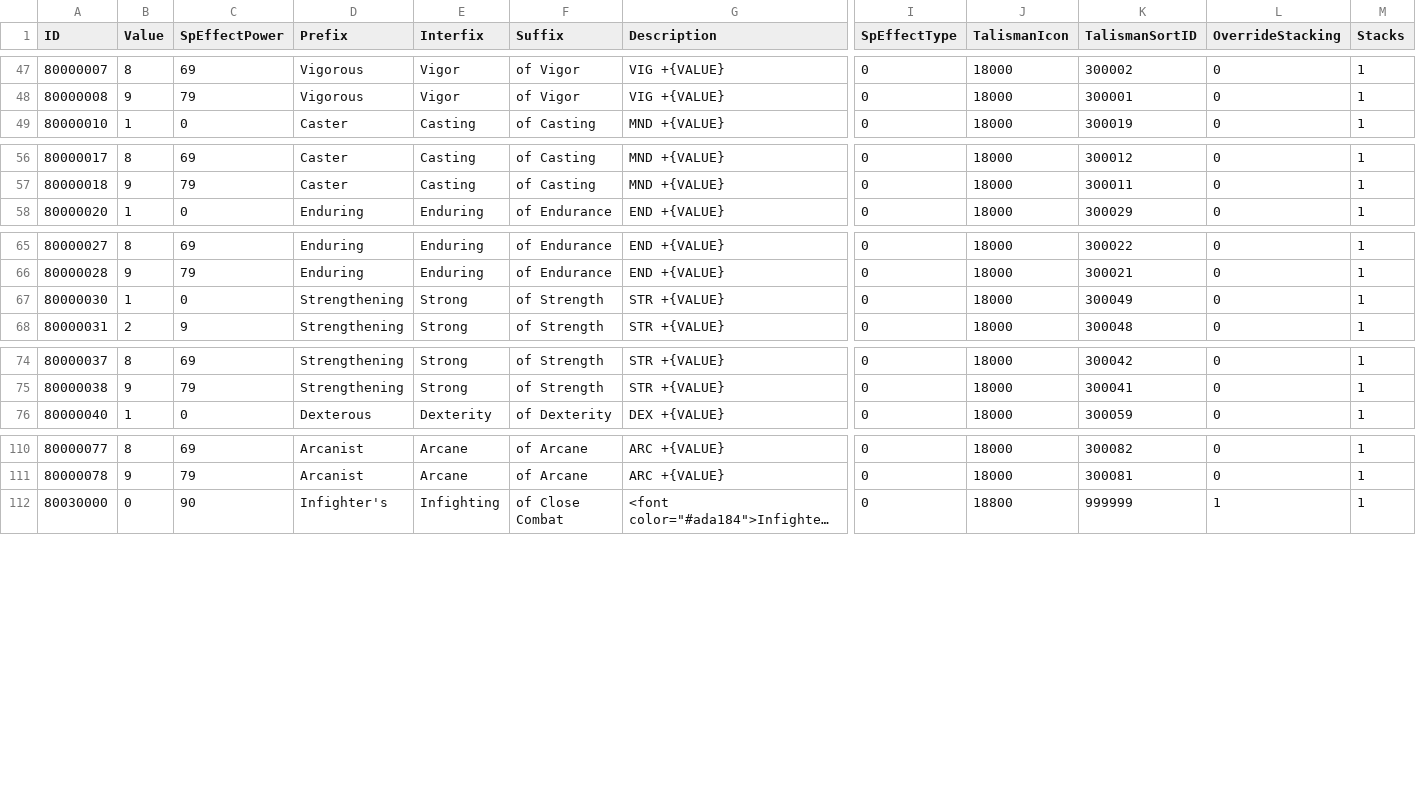
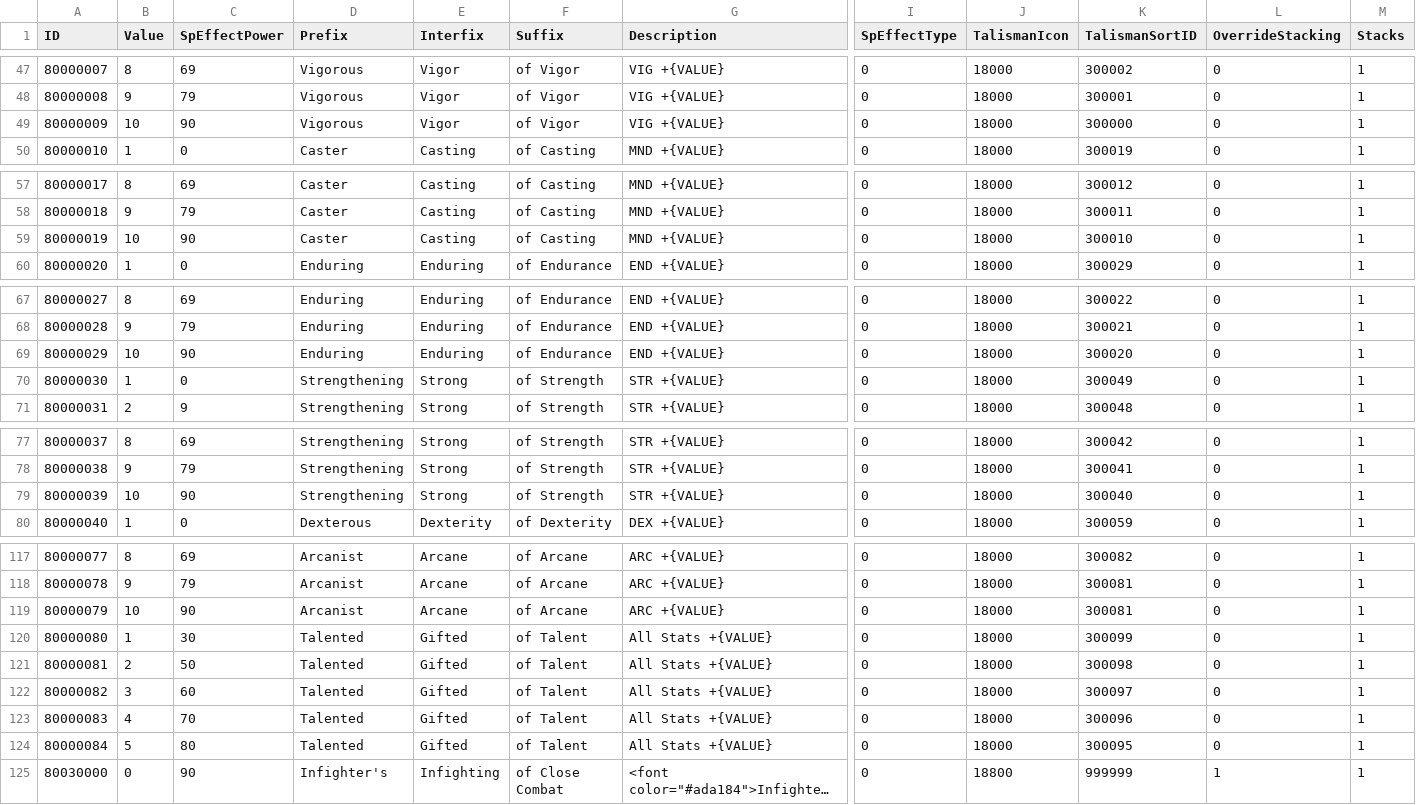
Before and after one commit to whiskotangee/DSLRNet, a CSV file: src/Product/DSLRNet.Core/Assets/Data/CSVs/SpEffectConfig.csv, drawn as a sheet; only a part is shown, gaps mark what is left out; long unchanged cells end in …; rows hold the shown columns only; the diff covers the shown part only; the diff names each change by its address in the sheet, - before the commit and + after, or states it on an @@ line.

```diff
--- a/src/Product/DSLRNet.Core/Assets/Data/CSVs/SpEffectConfig.csv
+++ b/src/Product/DSLRNet.Core/Assets/Data/CSVs/SpEffectConfig.csv
+row 49: 80000009 | 10 | 90 | Vigorous | Vigor | of Vigor | VIG +{VALUE} | 0 | 18000 | 300000 | 0 | 1
+row 59: 80000019 | 10 | 90 | Caster | Casting | of Casting | MND +{VALUE} | 0 | 18000 | 300010 | 0 | 1
+row 69: 80000029 | 10 | 90 | Enduring | Enduring | of Endurance | END +{VALUE} | 0 | 18000 | 300020 | 0 | 1
+row 79: 80000039 | 10 | 90 | Strengthening | Strong | of Strength | STR +{VALUE} | 0 | 18000 | 300040 | 0 | 1
+row 119: 80000079 | 10 | 90 | Arcanist | Arcane | of Arcane | ARC +{VALUE} | 0 | 18000 | 300081 | 0 | 1
+row 120: 80000080 | 1 | 30 | Talented | Gifted | of Talent | All Stats +{VALUE} | 0 | 18000 | 300099 | 0 | 1
+row 121: 80000081 | 2 | 50 | Talented | Gifted | of Talent | All Stats +{VALUE} | 0 | 18000 | 300098 | 0 | 1
+row 122: 80000082 | 3 | 60 | Talented | Gifted | of Talent | All Stats +{VALUE} | 0 | 18000 | 300097 | 0 | 1
+row 123: 80000083 | 4 | 70 | Talented | Gifted | of Talent | All Stats +{VALUE} | 0 | 18000 | 300096 | 0 | 1
+row 124: 80000084 | 5 | 80 | Talented | Gifted | of Talent | All Stats +{VALUE} | 0 | 18000 | 300095 | 0 | 1
```
Also changed, not shown: 3 added rows elsewhere in this file, src/Product/DSLRNet.Core/Assets/Data/CSVs/Params/SpEffectParam.csv, 14 other files.
